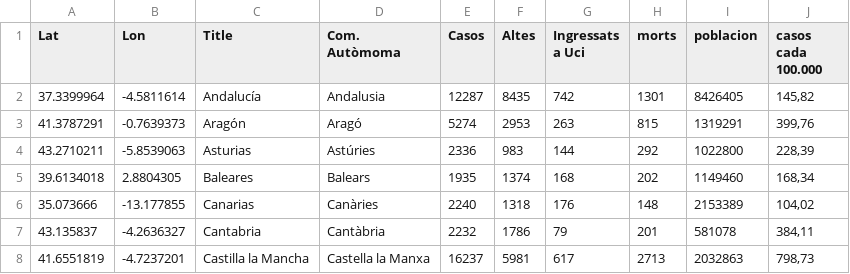
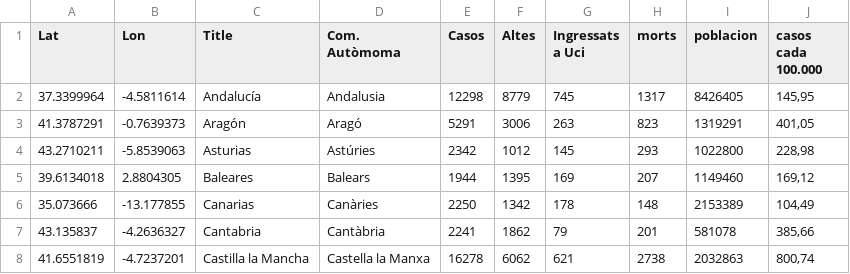
Before and after one commit to nachotronic/covid19, a CSV file: mapa_evolucion_espanya.csv, drawn as a sheet; only a part is shown; the diff covers the shown part only.

Commit message:
Add files via upload

```diff
--- a/mapa_evolucion_espanya.csv
+++ b/mapa_evolucion_espanya.csv
@@ -1,8 +1,8 @@
 Lat,Lon,Title,Com. Autòmoma,Casos,Altes,Ingressats a Uci,morts,poblacion,casos cada 100.000
-37.3399964,-4.5811614,Andalucía,Andalusia,12287,8435,742,1301,8426405,"145,82"
-41.3787291,-0.7639373,Aragón,Aragó,5274,2953,263,815,1319291,"399,76"
-43.2710211,-5.8539063,Asturias,Astúries,2336,983,144,292,1022800,"228,39"
-39.6134018,2.8804305,Baleares,Balears,1935,1374,168,202,1149460,"168,34"
-35.073666,-13.177855,Canarias,Canàries,2240,1318,176,148,2153389,"104,02"
-43.135837,-4.2636327,Cantabria,Cantàbria,2232,1786,79,201,581078,"384,11"
-41.6551819, -4.7237201,Castilla la Mancha,Castella la Manxa,16237,5981,617,2713,2032863,"798,73"
+37.3399964,-4.5811614,Andalucía,Andalusia,12298,8779,745,1317,8426405,"145,95"
+41.3787291,-0.7639373,Aragón,Aragó,5291,3006,263,823,1319291,"401,05"
+43.2710211,-5.8539063,Asturias,Astúries,2342,1012,145,293,1022800,"228,98"
+39.6134018,2.8804305,Baleares,Balears,1944,1395,169,207,1149460,"169,12"
+35.073666,-13.177855,Canarias,Canàries,2250,1342,178,148,2153389,"104,49"
+43.135837,-4.2636327,Cantabria,Cantàbria,2241,1862,79,201,581078,"385,66"
+41.6551819, -4.7237201,Castilla la Mancha,Castella la Manxa,16278,6062,621,2738,2032863,"800,74"
```
Also changed, not shown: 48 edited cells elsewhere in this file.
